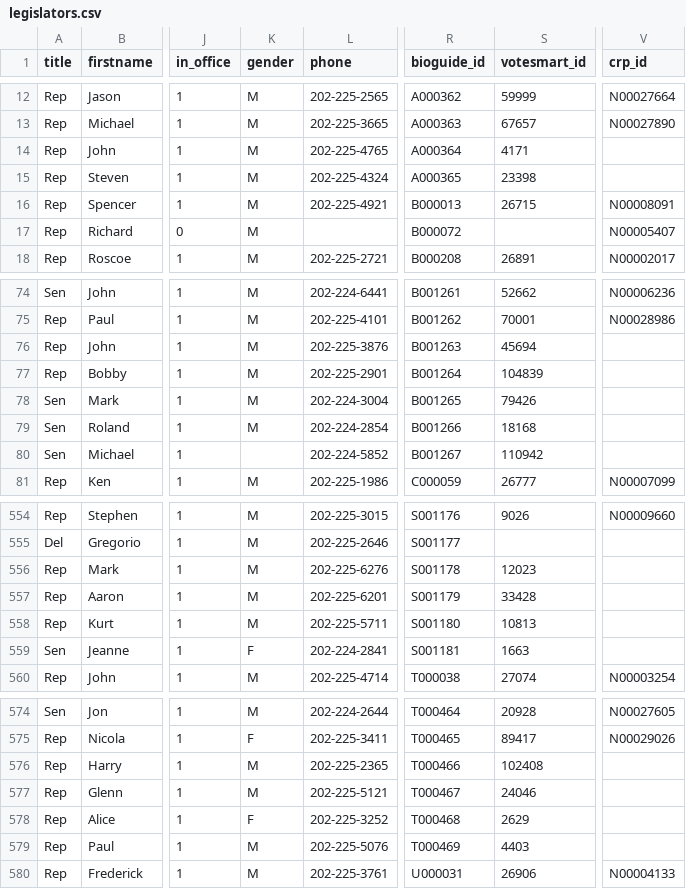
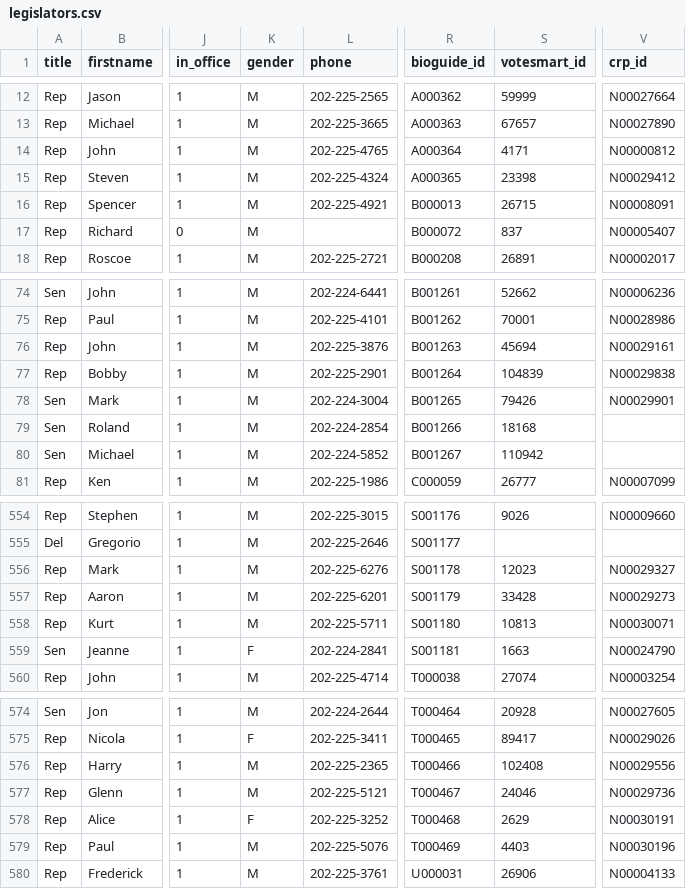
Before and after one commit to ntodd/apidata, a CSV file: legislators/legislators.csv, drawn as a sheet; only a part is shown, gaps mark what is left out; the diff covers the shown part only; the diff names each change by its address in the sheet, - before the commit and + after, or states it on an @@ line.

```diff
--- a/legislators/legislators.csv
+++ b/legislators/legislators.csv
-V14 (crp_id): (empty)
+V14 (crp_id): N00000812
-V15 (crp_id): (empty)
+V15 (crp_id): N00029412
-S17 (votesmart_id): (empty)
+S17 (votesmart_id): 837
-V76 (crp_id): (empty)
+V76 (crp_id): N00029161
-V77 (crp_id): (empty)
+V77 (crp_id): N00029838
-V78 (crp_id): (empty)
+V78 (crp_id): N00029901
-K80 (gender): (empty)
+K80 (gender): M
-V556 (crp_id): (empty)
+V556 (crp_id): N00029327
-V557 (crp_id): (empty)
+V557 (crp_id): N00029273
-V558 (crp_id): (empty)
+V558 (crp_id): N00030071
-V559 (crp_id): (empty)
+V559 (crp_id): N00024790
-V576 (crp_id): (empty)
+V576 (crp_id): N00029556
-V577 (crp_id): (empty)
+V577 (crp_id): N00029736
-V578 (crp_id): (empty)
+V578 (crp_id): N00030191
-V579 (crp_id): (empty)
+V579 (crp_id): N00030196
```
Also changed, not shown: 57 edited cells elsewhere in this file.
